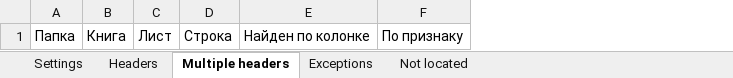
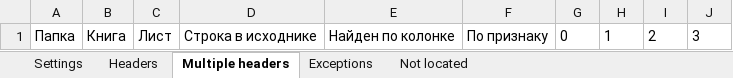
Before and after one commit to DSTsvetkov1972/CONCAT_YOUR_EXCELS, an Excel workbook: .headers.xlsx, sheet Multiple headers, drawn as a sheet; values as stored, in another font and other column widths than the file's, no borders; table styles not drawn; removed rows and columns are numbered as before the commit, all else as after; the diff names each change by its address in the sheet, - before the commit and + after, or states it on an @@ line.

```diff
--- a/.headers.xlsx (sheet Multiple headers)
+++ b/.headers.xlsx (sheet Multiple headers)
-column D, row 1: Строка
+column D, row 1: Строка в исходнике
+column G, row 1: 0
+column H, row 1: 1
+column I, row 1: 2
+column J, row 1: 3
```
Also changed, not shown: sheet Headers, sheet Not located, .sheets.xlsx, 11 other files.
